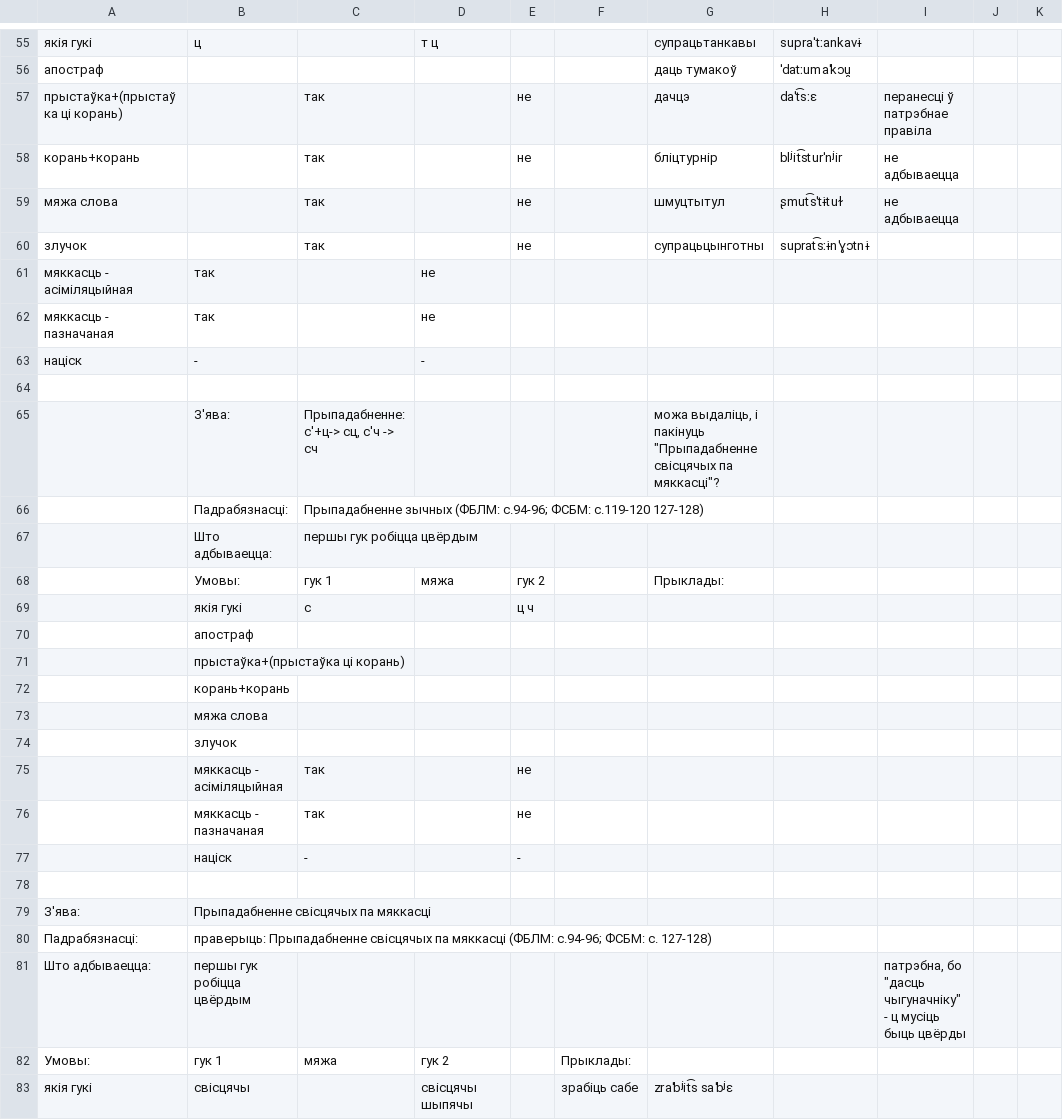
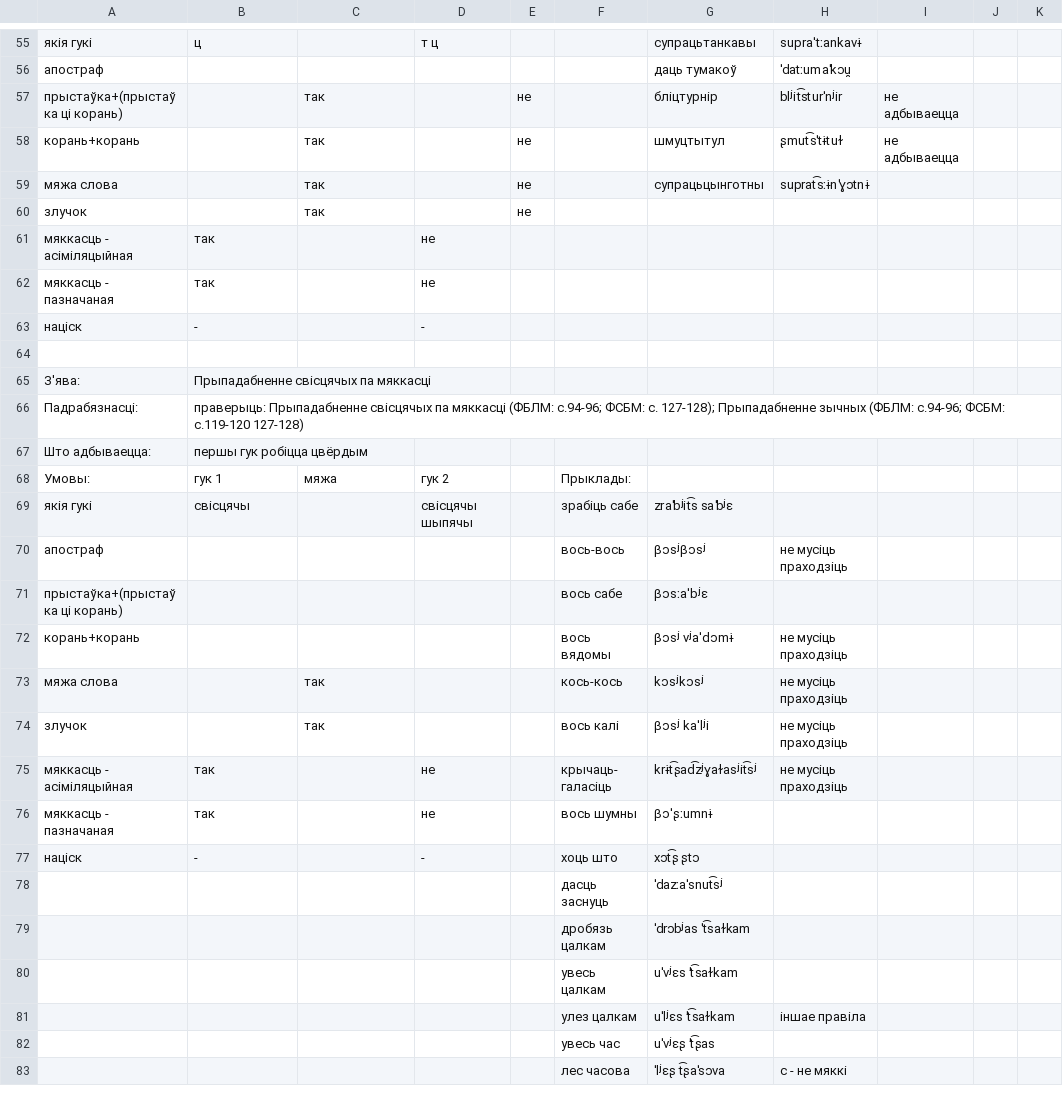
Before and after one commit to Belarus/BelG2P, a TSV file: src/Prypadabniennie.tsv, drawn as a sheet; only a part is shown, gaps mark what is left out; the shorter side is filled out with more unchanged rows; the diff covers the shown part only.

```diff
--- a/src/Prypadabniennie.tsv
+++ b/src/Prypadabniennie.tsv
@@ -56,6 +56,6 @@
 апостраф						даць тумакоў	ˈdatːumaˈkɔu̯			
-прыстаўка+(прыстаўка ці корань)		так		не		дачцэ	daˈt͡sːɛ	перанесці ў патрэбнае правіла		
-корань+корань		так		не		бліцтурнір	blʲit͡sturˈnʲir	не адбываецца		
-мяжа слова		так		не		шмуцтытул	ʂmut͡sˈtɨtuɫ	не адбываецца		
-злучок		так		не		супрацьцынготны	suprat͡sːɨnˈɣɔtnɨ			
+прыстаўка+(прыстаўка ці корань)		так		не		бліцтурнір	blʲit͡sturˈnʲir	не адбываецца		
+корань+корань		так		не		шмуцтытул	ʂmut͡sˈtɨtuɫ	не адбываецца		
+мяжа слова		так		не		супрацьцынготны	suprat͡sːɨnˈɣɔtnɨ			
+злучок		так		не						
 мяккасць - асіміляцыйная	так		не							
@@ -64,19 +64,5 @@
 										
-	З'ява:	Прыпадабненне: с'+ц-> сц, с'ч -> сч				можа выдаліць, і пакінуць "Прыпадабненне свісцячых па мяккасці"?				
-	Падрабязнасці:	Прыпадабненне зычных (ФБЛМ: с.94-96; ФСБМ: с.119-120 127-128)								
-	Што адбываецца:	першы гук робіцца цвёрдым								
-	Умовы:	гук 1	мяжа	гук 2		Прыклады:				
-	якія гукі	с		ц ч						
-	апостраф									
-	прыстаўка+(прыстаўка ці корань)									
-	корань+корань									
-	мяжа слова									
-	злучок									
-	мяккасць - асіміляцыйная	так		не						
-	мяккасць - пазначаная	так		не						
-	націск	-		-						
-										
 З'ява:	Прыпадабненне свісцячых па мяккасці									
-Падрабязнасці:	праверыць: Прыпадабненне свісцячых па мяккасці (ФБЛМ: с.94-96; ФСБМ: с. 127-128)									
-Што адбываецца:	першы гук робіцца цвёрдым							патрэбна, бо "дасць чыгуначніку" - ц мусіць быць цвёрды		
+Падрабязнасці:	праверыць: Прыпадабненне свісцячых па мяккасці (ФБЛМ: с.94-96; ФСБМ: с. 127-128); Прыпадабненне зычных (ФБЛМ: с.94-96; ФСБМ: с.119-120 127-128)									
+Што адбываецца:	першы гук робіцца цвёрдым									
 Умовы:	гук 1	мяжа	гук 2		Прыклады:					
```
Also changed, not shown: 14 removed rows and 1 edited cell elsewhere in this file, src/AhlusennieAzvancennie.tsv, src/Miakkasc.tsv, 9 other files.
